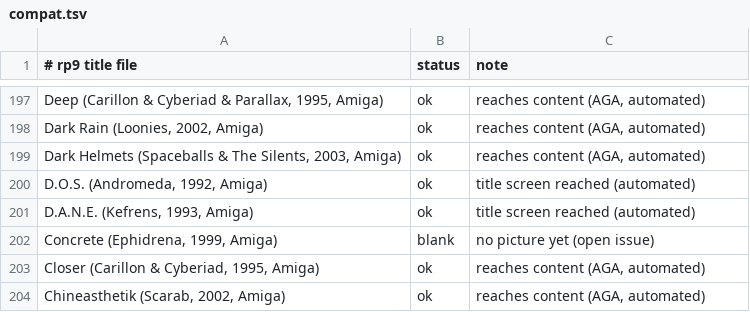
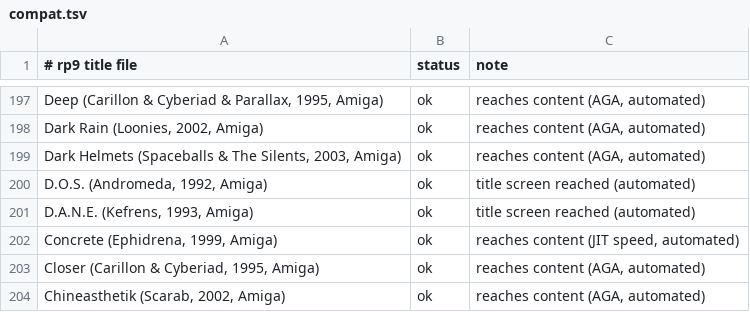
Before and after one commit to vwillcox/RustyAmiga, a TSV file: data/compat.tsv, drawn as a sheet; only a part is shown, gaps mark what is left out; the diff covers the shown part only.

```diff
--- a/data/compat.tsv
+++ b/data/compat.tsv
@@ -201,3 +201,3 @@ D.O.S. (Andromeda, 1992, Amiga)	ok	title screen reached (automated)
 D.A.N.E. (Kefrens, 1993, Amiga)	ok	title screen reached (automated)
-Concrete (Ephidrena, 1999, Amiga)	blank	no picture yet (open issue)
+Concrete (Ephidrena, 1999, Amiga)	ok	reaches content (JIT speed, automated)
 Closer (Carillon & Cyberiad, 1995, Amiga)	ok	reaches content (AGA, automated)
```
Also changed, not shown: 15 edited cells elsewhere in this file, 6 other files.
